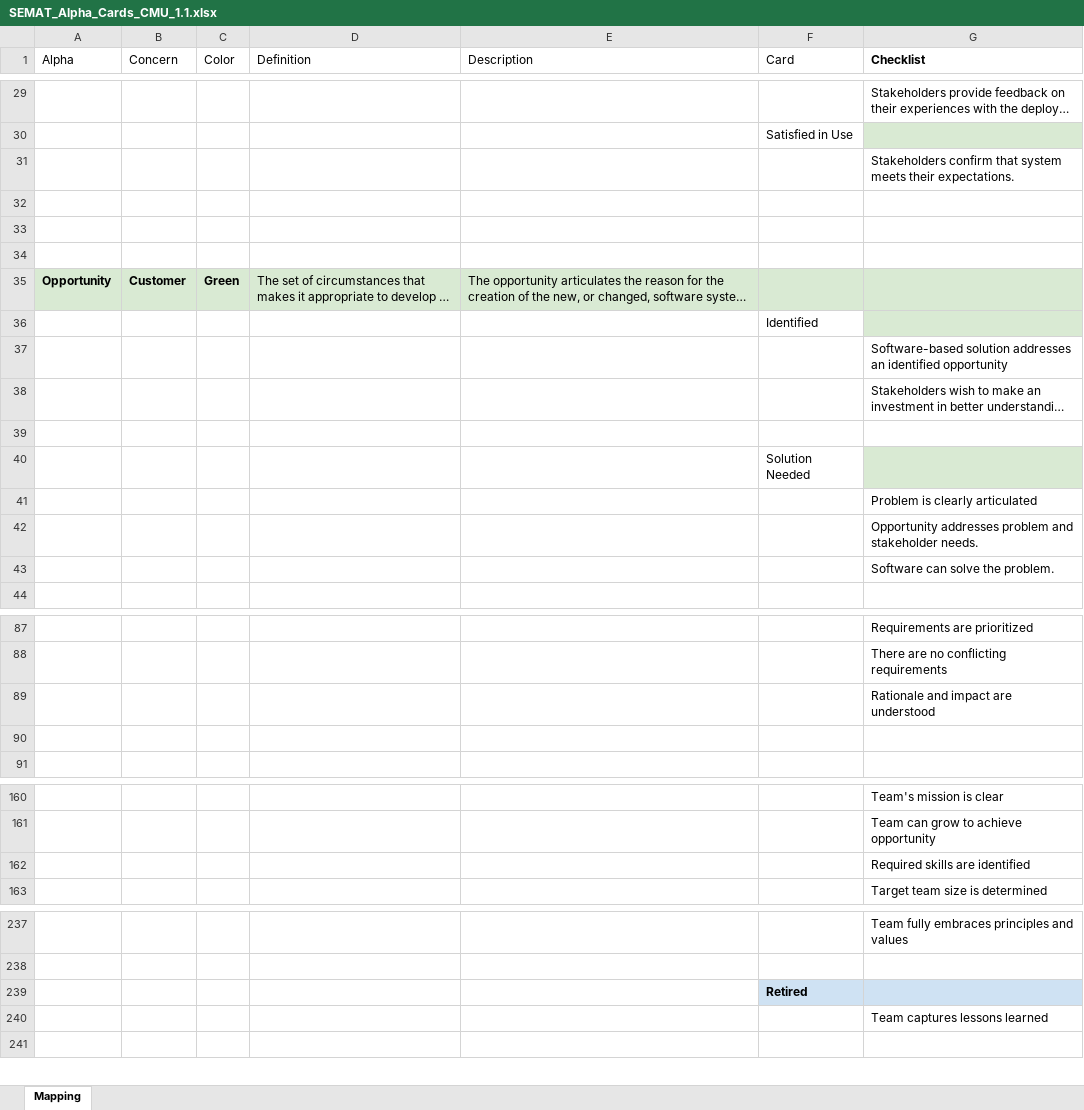
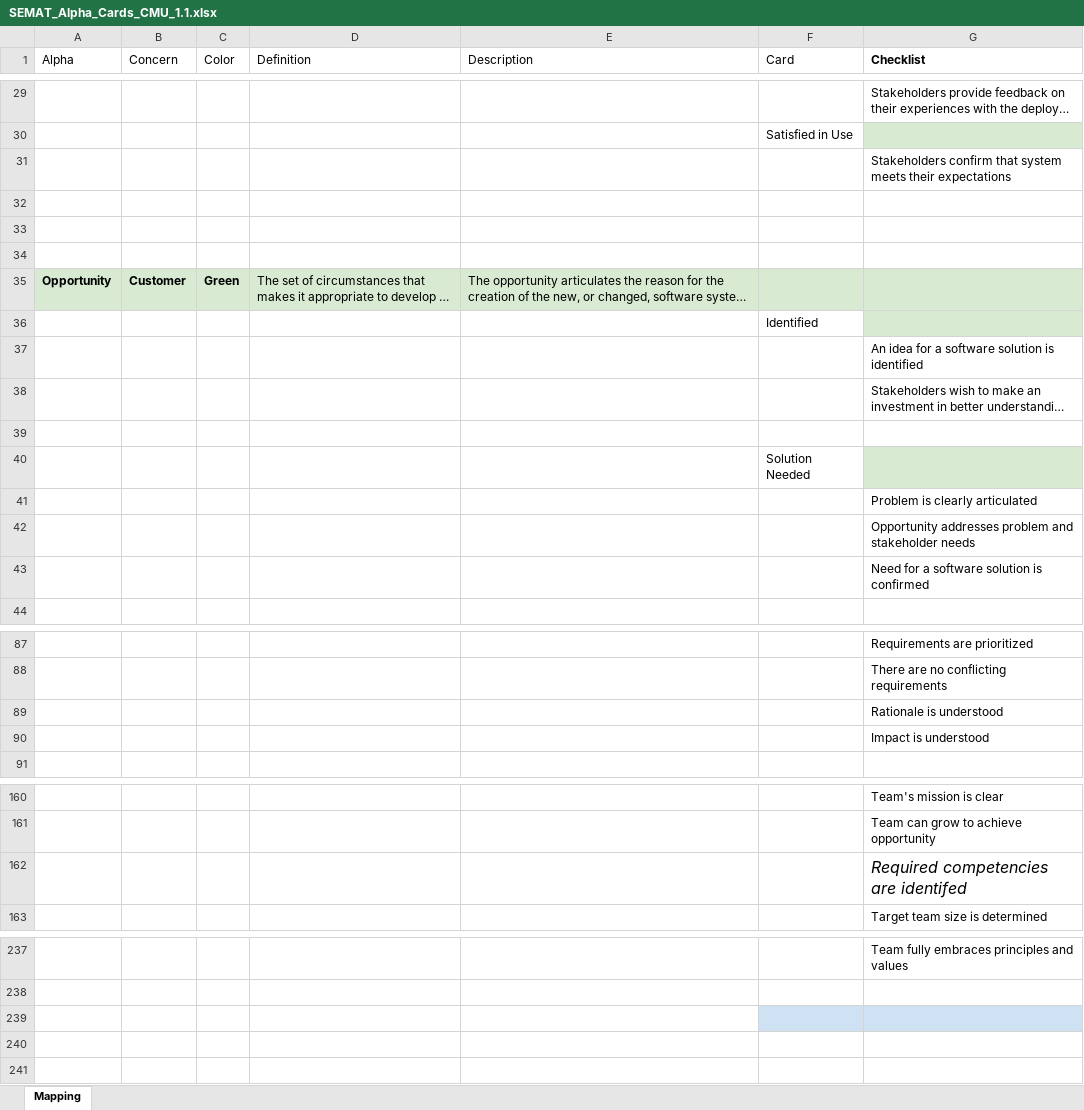
Before and after one commit to professor/semat, an Excel workbook: lib/SEMAT_Alpha_Cards_CMU_1.1.xlsx, sheet Mapping, drawn as a sheet; only a part is shown, gaps mark what is left out; long unchanged cells end in …; values as stored, in another font and other column widths than the file's, no borders; charts and pictures not drawn; the diff covers the shown part only; the diff names each change by its address in the sheet, - before the commit and + after, or states it on an @@ line.

Commit message:
Final 1.1 version. Finished after review with Cecile, Hakan, and Todd

```diff
--- a/lib/SEMAT_Alpha_Cards_CMU_1.1.xlsx (sheet Mapping)
+++ b/lib/SEMAT_Alpha_Cards_CMU_1.1.xlsx (sheet Mapping)
-G31 (Checklist): …meets their expectations.
+G31 (Checklist): …meets their expectations
-G37 (Checklist): Software-based solution addresses an identified opportunity
+G37 (Checklist): An idea for a software solution is identified
-G42 (Checklist): …and stakeholder needs.
+G42 (Checklist): …and stakeholder needs
-G43 (Checklist): Software can solve the problem.
+G43 (Checklist): Need for a software solution is confirmed
-G89 (Checklist): Rationale and impact are understood
+G89 (Checklist): Rationale is understood
-G90 (Checklist): (empty)
+G90 (Checklist): Impact is understood
-G162 (Checklist): Required skills are identified
+G162 (Checklist): Required competencies are identifed
-G162 italic: off
+G162 italic: on, text size: larger
-F239 (Card): Retired
+F239 (Card): (empty)
-G240 (Checklist): Team captures lessons learned
+G240 (Checklist): (empty)
```
Also changed, not shown: 2 added rows, 1 removed row and 4 edited cells elsewhere in this sheet.
